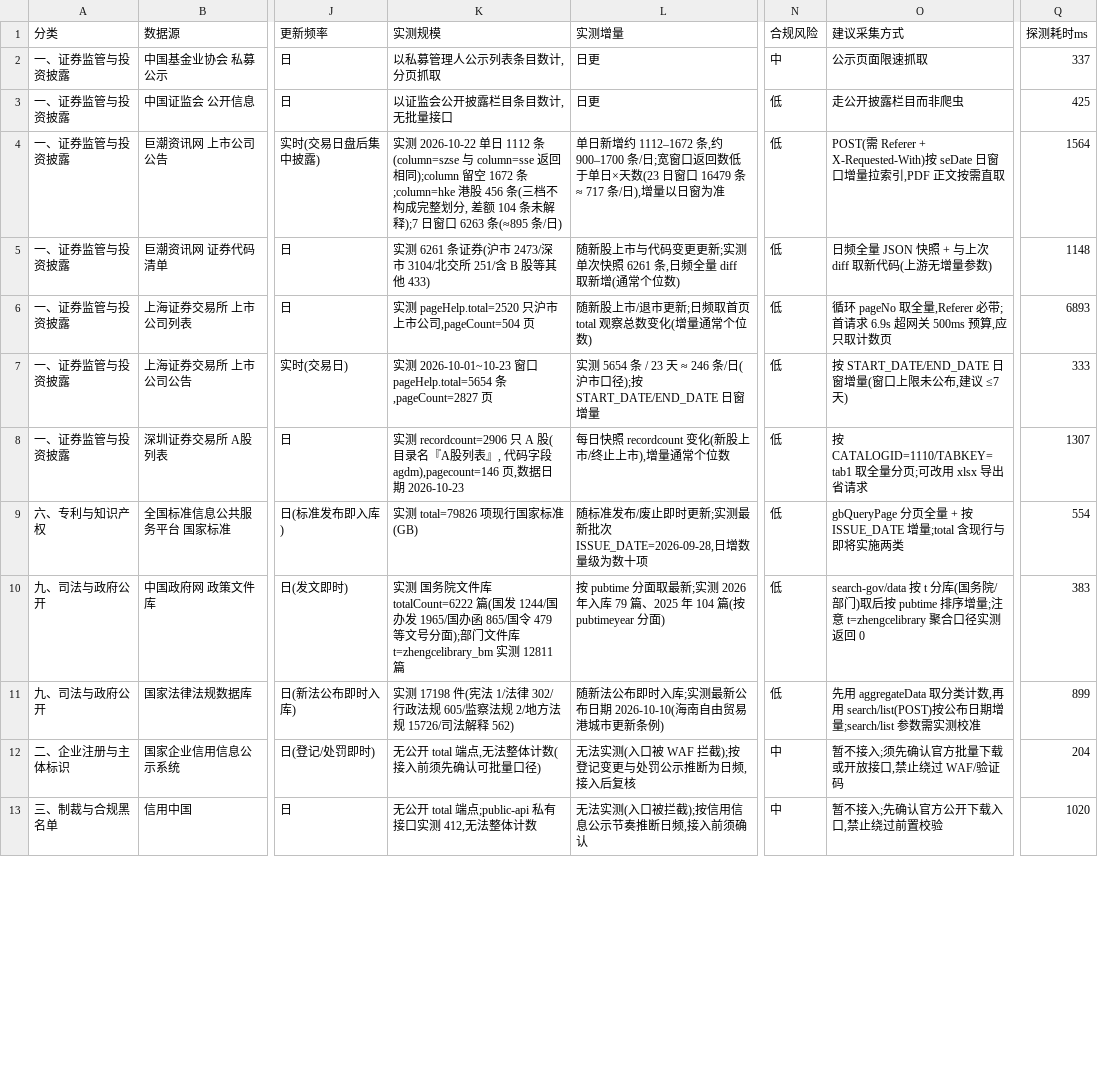
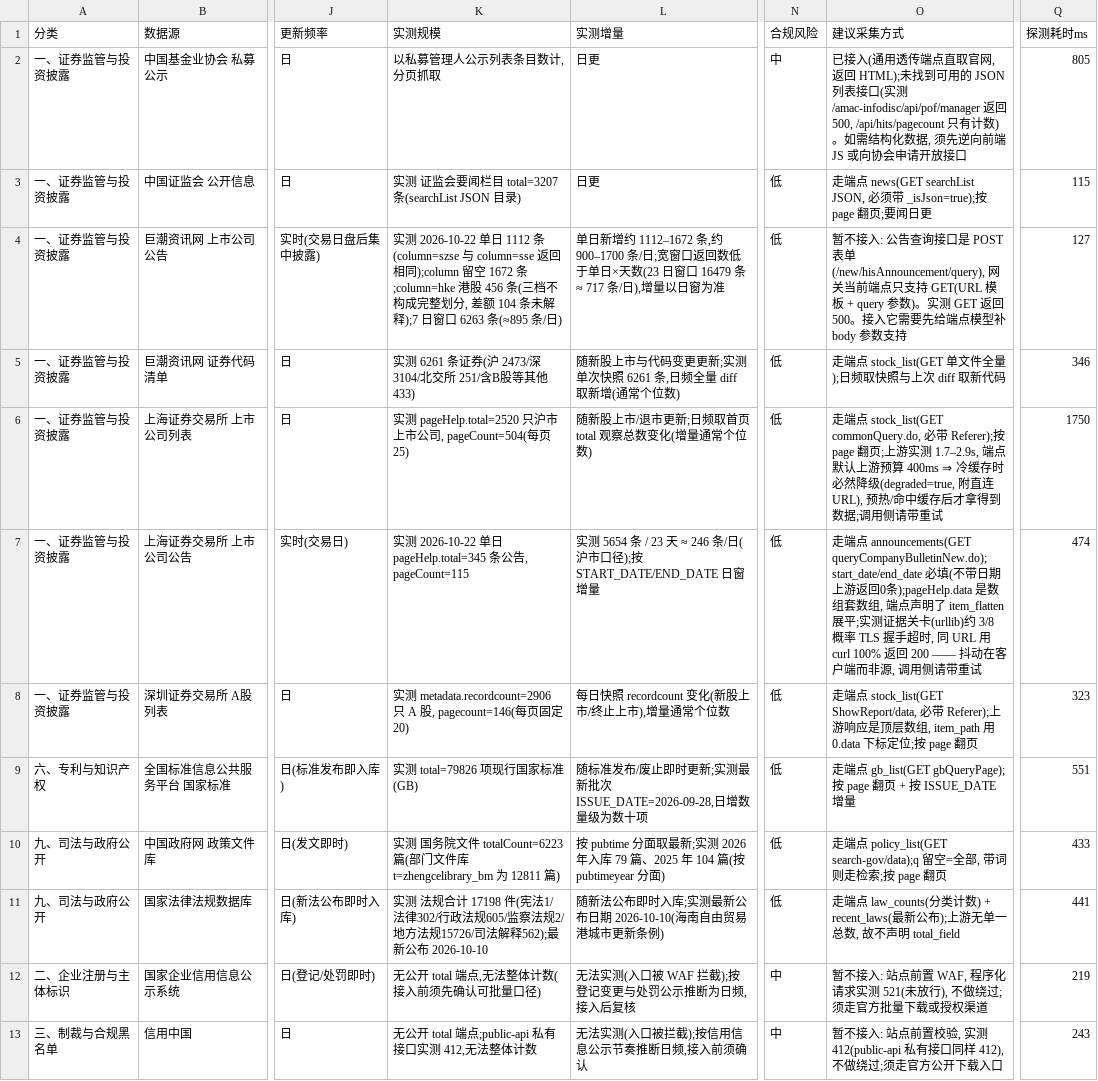
Before and after one commit to hamr-hub/a-source-gateway, a CSV file: data/source_inventory_cn.csv, drawn as a sheet; only a part is shown, gaps mark what is left out; the diff covers the shown part only; the diff names each change by its address in the sheet, - before the commit and + after, or states it on an @@ line.

Commit message:
feat(v1.2.0): 国内 A 类源批量接入 + 文档站 + 缓存命中返回真实记录
数据(搜索广度 / 准确性):
- 国内清单扩到 34 个源(10 已接入 + 24 候选), 新接入 8 个:
  巨潮证券代码清单 / 上交所上市公司列表 / 上交所上市公司公告 /
  深交所 A 股列表 / 全国标准信息公共服务平台 / 中国政府网政策文件库 /
  国家法律法规数据库 / 证监会行政处罚决定
- 新增 response.item_flatten(列表套列表展平一层) 与 item_path 数字下标

网关(性能 / 准确性):
- 修复缓存命中返回空壳: 缓存里存的是解析结果包装(未导出字段, 序列化成 {}),
  于是第二次调用必然空; 现在存投影后的载荷
- 空结果只短暂缓存(30s), 不再把空壳钉住整个 TTL
- OpenAPI: GET /v1/query 曾被同路径的 POST 覆盖, 描述里"人间蒸发"
- 缓存暴露 Entries() 快照, 便于运维观测

工程:
- 新增零依赖静态文档站 site/ + scripts/serve_docs.py + scripts/check_docs.py,
  make check 纳入文档站自检
- 信封 schema_version 1.0 -> 1.1

```diff
--- a/data/source_inventory_cn.csv
+++ b/data/source_inventory_cn.csv
-O2 (建议采集方式): 公示页面限速抓取
+O2 (建议采集方式): 已接入(通用透传端点直取官网, 返回 HTML);未找到可用的 JSON 列表接口(实测 /amac-infodisc/api/pof/manager 返回 500, /api/hits/pagecount 只有计数)。如需结构化数据, 须先逆向前端 JS 或向协会申请开放接口
-Q2 (探测耗时ms): 337
+Q2 (探测耗时ms): 805
-K3 (实测规模): 以证监会公开披露栏目条目数计,无批量接口
+K3 (实测规模): 实测 证监会要闻栏目 total=3207 条(searchList JSON 目录)
-O3 (建议采集方式): 走公开披露栏目而非爬虫
+O3 (建议采集方式): 走端点 news(GET searchList JSON, 必须带 _isJson=true);按 page 翻页;要闻日更
-Q3 (探测耗时ms): 425
+Q3 (探测耗时ms): 115
-O4 (建议采集方式): POST(需 Referer + X-Requested-With)按 seDate 日窗口增量拉索引,PDF 正文按需直取
+O4 (建议采集方式): 暂不接入: 公告查询接口是 POST 表单(/new/hisAnnouncement/query), 网关当前端点只支持 GET(URL 模板 + query 参数)。实测 GET 返回 500。接入它需要先给端点模型补 body 参数支持
-Q4 (探测耗时ms): 1564
+Q4 (探测耗时ms): 127
-K5 (实测规模): …证券(沪市 2473/深市 3104/北交所 251/含 B 股等其…
+K5 (实测规模): …证券(沪 2473/深 3104/北交所 251/含B股等其…
-O5 (建议采集方式): 日频全量 JSON 快照 + 与上次 diff 取新代码(上游无增量参数)
+O5 (建议采集方式): 走端点 stock_list(GET 单文件全量);日频取快照与上次 diff 取新代码
-Q5 (探测耗时ms): 1148
+Q5 (探测耗时ms): 346
-K6 (实测规模): …公司,pageCount=504 页
+K6 (实测规模): …公司, pageCount=504(每页25)
-O6 (建议采集方式): 循环 pageNo 取全量,Referer 必带;首请求 6.9s 超网关 500ms 预算,应只取计数页
+O6 (建议采集方式): 走端点 stock_list(GET commonQuery.do, 必带 Referer);按 page 翻页;上游实测 1.7–2.9s, 端点默认上游预算 400ms ⇒ 冷缓存时必然降级(degraded=true, 附直连 URL), 预热/命中缓存后才拿得到数据;调用侧请带重试
-Q6 (探测耗时ms): 6893
+Q6 (探测耗时ms): 1750
-K7 (实测规模): …测 2026-10-01~10-23 窗口 pageHelp.total=5654 条,pageCount=2827 页
+K7 (实测规模): …测 2026-10-22 单日 pageHelp.total=345 条公告, pageCount=115
-O7 (建议采集方式): 按 START_DATE/END_DATE 日窗增量(窗口上限未公布,建议 ≤7 天)
+O7 (建议采集方式): 走端点 announcements(GET queryCompanyBulletinNew.do);start_date/end_date 必填(不带日期上游返回0条);pageHelp.data 是数组套数组, 端点声明了 item_flatten 展平;实测证据关卡(urllib)约 3/8 概率 TLS 握手超时, 同 URL 用 curl 100% 返回 200 —— 抖动在客户端而非源, 调用侧请带重试
-Q7 (探测耗时ms): 333
+Q7 (探测耗时ms): 474
-K8 (实测规模): 实测 recordcount=2906 只 A 股(目录名『A股列表』, 代码字段 agdm),pagecount=146 页,数据日期 2026-10-23
+K8 (实测规模): 实测 metadata.recordcount=2906 只 A 股, pagecount=146(每页固定20)
-O8 (建议采集方式): 按 CATALOGID=1110/TABKEY=tab1 取全量分页;可改用 xlsx 导出省请求
+O8 (建议采集方式): 走端点 stock_list(GET ShowReport/data, 必带 Referer);上游响应是顶层数组, item_path 用 0.data 下标定位;按 page 翻页
-Q8 (探测耗时ms): 1307
+Q8 (探测耗时ms): 323
-O9 (建议采集方式): gbQueryPage 分页全量 + 按 ISSUE_DATE 增量;total 含现行与即将实施两类
+O9 (建议采集方式): 走端点 gb_list(GET gbQueryPage);按 page 翻页 + 按 ISSUE_DATE 增量
-Q9 (探测耗时ms): 554
+Q9 (探测耗时ms): 551
-K10 (实测规模): …务院文件库 totalCount=6222 篇(国发 1244/国办发 1965/国办函 865/国令 479 等文号分面);部门文件库 t=zhengcelibrary_bm 实测 12811 篇
+K10 (实测规模): …务院文件 totalCount=6223 篇(部门文件库 t=zhengcelibrary_bm 为 12811 篇)
-O10 (建议采集方式): search-gov/data 按 t 分库(国务院/部门)取后按 pubtime 排序增量;注意 t=zhengcelibrary 聚合口径实测返回 0
+O10 (建议采集方式): 走端点 policy_list(GET search-gov/data);q 留空=全部, 带词则走检索;按 page 翻页
-Q10 (探测耗时ms): 383
+Q10 (探测耗时ms): 433
-K11 (实测规模): 实测 17198 件(宪法 1/法律 302/行政法规 605/监察法规 2/地方法规 15726/司法解释 562)
+K11 (实测规模): 实测 法规合计 17198 件(宪法1/法律302/行政法规605/监察法规2/地方法规15726/司法解释562);最新公布 2026-10-10
-O11 (建议采集方式): 先用 aggregateData 取分类计数,再用 search/list(POST)按公布日期增量;search/list 参数需实测校准
+O11 (建议采集方式): 走端点 law_counts(分类计数) + recent_laws(最新公布);上游无单一总数, 故不声明 total_field
-Q11 (探测耗时ms): 899
+Q11 (探测耗时ms): 441
-O12 (建议采集方式): 暂不接入;须先确认官方批量下载或开放接口,禁止绕过 WAF/验证码
+O12 (建议采集方式): 暂不接入: 站点前置 WAF, 程序化请求实测 521(未放行), 不做绕过;须走官方批量下载或授权渠道
-Q12 (探测耗时ms): 204
+Q12 (探测耗时ms): 219
-O13 (建议采集方式): 暂不接入;先确认官方公开下载入口,禁止绕过前置校验
+O13 (建议采集方式): 暂不接入: 站点前置校验, 实测 412(public-api 私有接口同样 412), 不做绕过;须走官方公开下载入口
-Q13 (探测耗时ms): 1020
+Q13 (探测耗时ms): 243
```
Also changed, not shown: 45 edited cells elsewhere in this file, 46 other files.
